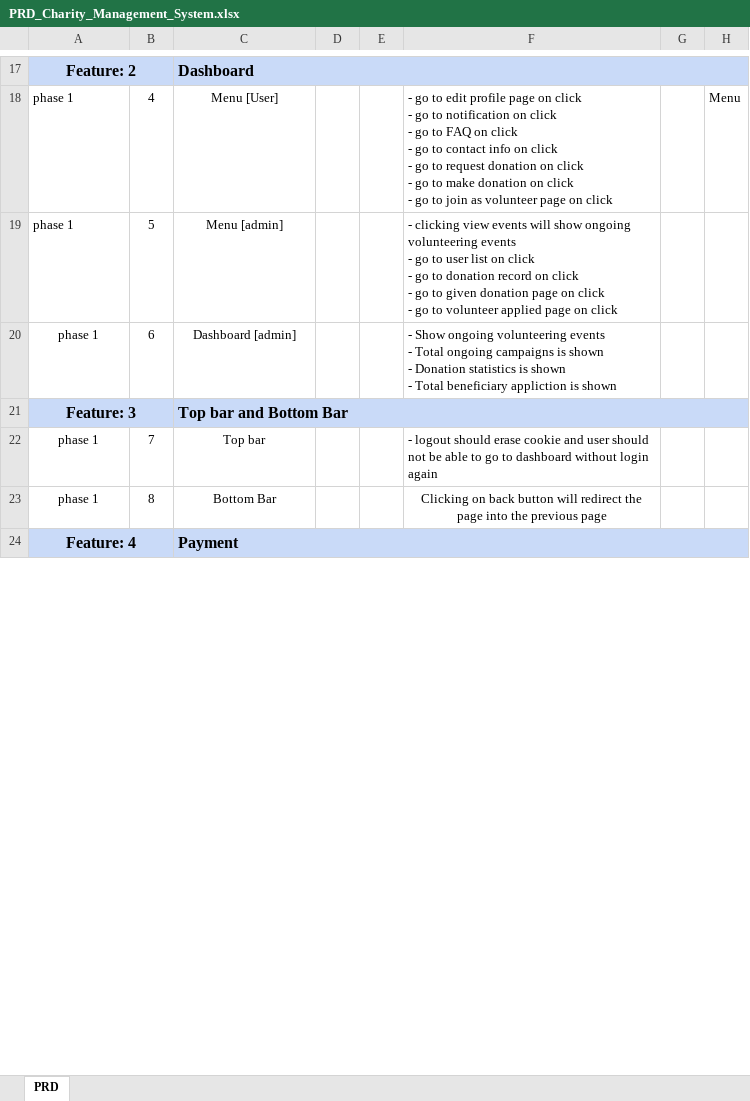
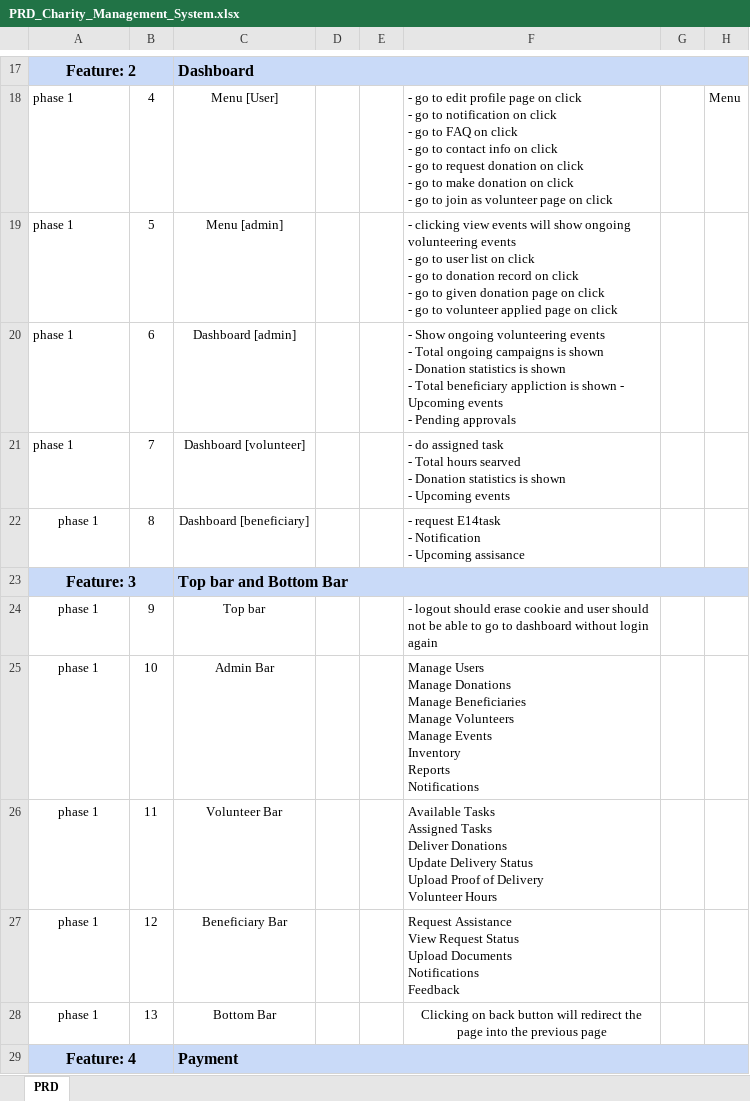
Before and after one commit to ToyebAli/Software-Engineering, an Excel workbook: Toyeb/PRD_Charity_Management_System.xlsx, sheet PRD, drawn as a sheet; only a part is shown, gaps mark what is left out; values as stored, in another font and other column widths than the file's, no borders; conditional formats not drawn; addresses are those after the commit; ↵ is a line break in a cell; the diff covers the shown part only; the diff names each change by its address in the sheet, - before the commit and + after, or states it on an @@ line.

Commit message:
PRD added

```diff
--- a/Toyeb/PRD_Charity_Management_System.xlsx (sheet PRD)
+++ b/Toyeb/PRD_Charity_Management_System.xlsx (sheet PRD)
-A20 alignment: center
+A20 alignment: left
-F20: …is shown
+F20: …is shown - Upcoming events ↵ - Pending approvals
+row 21: phase 1 | 7 | Dashboard [volunteer] |  |  | - do assigned task ↵ - Total hours searved ↵ - Donation statistics is shown ↵ - Upcoming events
+row 22: phase 1 | 8 | Dashboard [beneficiary] |  |  | - request E14task ↵ - Notification ↵ - Upcoming assisance
-B24: 7
+B24: 9
+row 25: phase 1 | 10 | Admin Bar |  |  | Manage Users ↵ Manage Donations ↵ Manage Beneficiaries ↵ Manage Volunteers ↵ Manage Events ↵ Inventory ↵ Reports ↵ Notifications
+row 26: phase 1 | 11 | Volunteer Bar |  |  | Available Tasks ↵ Assigned Tasks ↵ Deliver Donations ↵ Update Delivery Status ↵ Upload Proof of Delivery ↵ Volunteer Hours
+row 27: phase 1 | 12 | Beneficiary Bar |  |  | Request Assistance ↵ View Request Status ↵ Upload Documents ↵ Notifications ↵ Feedback
-B28: 8
+B28: 13
```
Also changed, not shown: 3 added rows and 6 edited cells elsewhere in this sheet.
